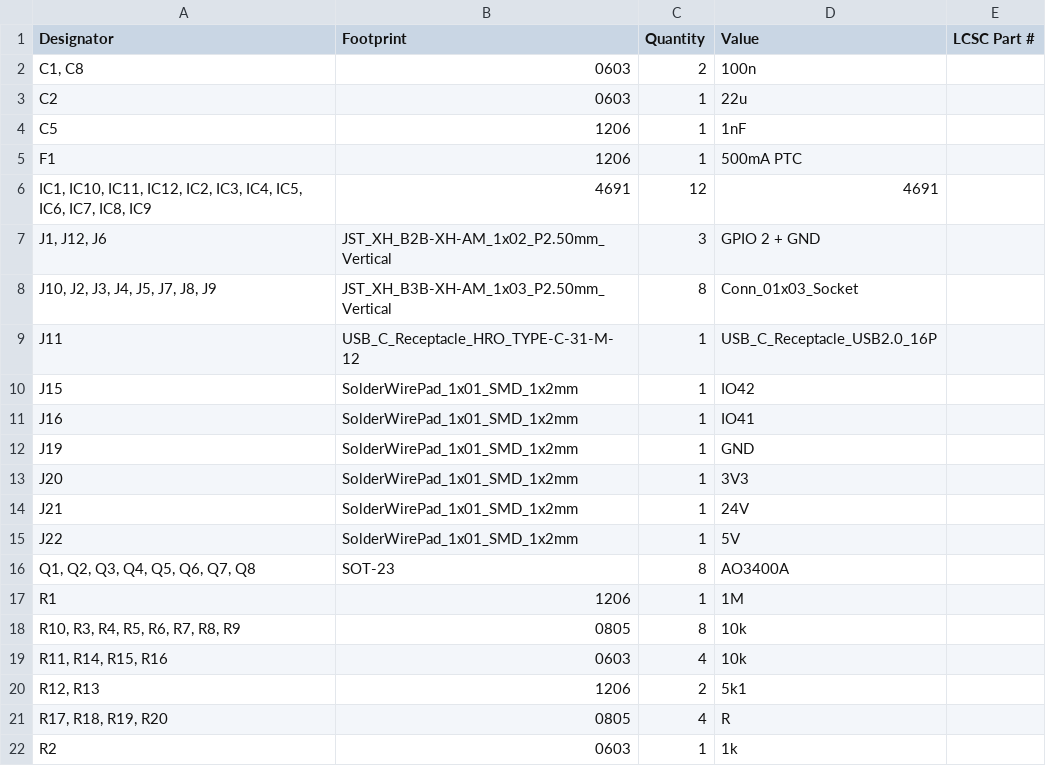
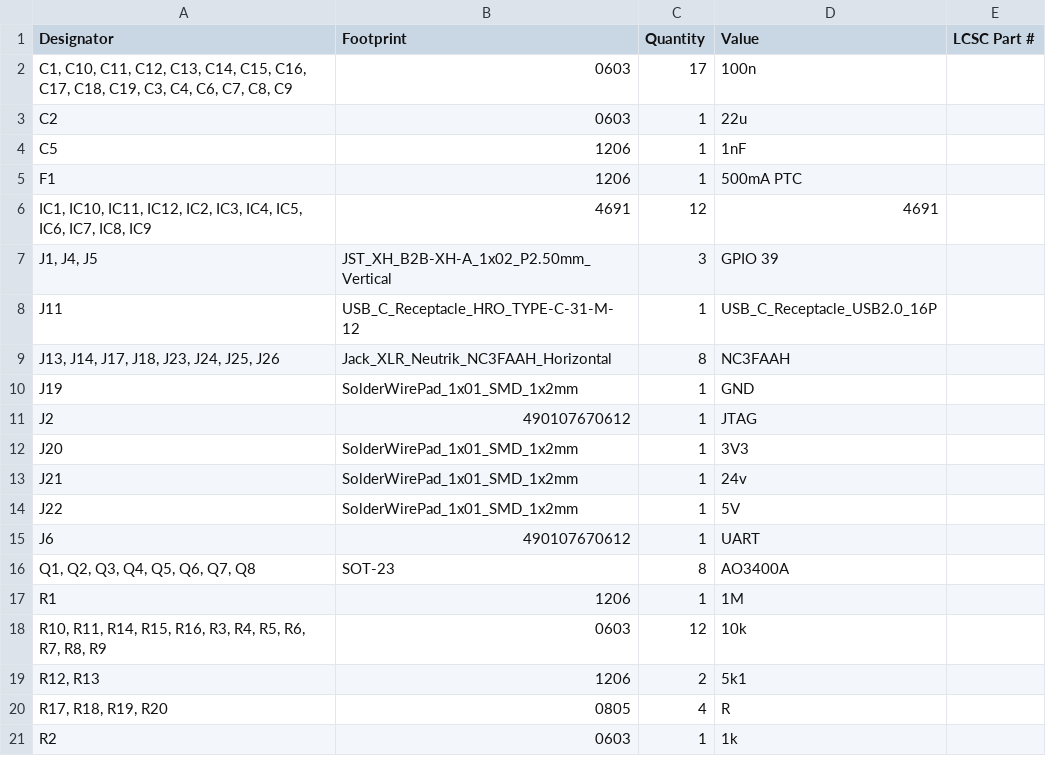
Before and after one commit to TheEinfachFelix/GameMaster, a CSV file: Hardware/Buzzer Box/production/bom.csv, drawn as a sheet; only a part is shown.

```diff
--- a/Hardware/Buzzer Box/production/bom.csv
+++ b/Hardware/Buzzer Box/production/bom.csv
@@ -1,3 +1,3 @@
 Designator,Footprint,Quantity,Value,LCSC Part #
-"C1, C8",0603,2,100n,
+"C1, C10, C11, C12, C13, C14, C15, C16, C17, C18, C19, C3, C4, C6, C7, C8, C9",0603,17,100n,
 C2,0603,1,22u,
@@ -6,15 +6,14 @@ F1,1206,1,500mA PTC,
 "IC1, IC10, IC11, IC12, IC2, IC3, IC4, IC5, IC6, IC7, IC8, IC9",4691,12,4691,
-"J1, J12, J6",JST_XH_B2B-XH-AM_1x02_P2.50mm_Vertical,3,GPIO 2 + GND,
-"J10, J2, J3, J4, J5, J7, J8, J9",JST_XH_B3B-XH-AM_1x03_P2.50mm_Vertical,8,Conn_01x03_Socket,
+"J1, J4, J5",JST_XH_B2B-XH-A_1x02_P2.50mm_Vertical,3,GPIO 39,
 J11,USB_C_Receptacle_HRO_TYPE-C-31-M-12,1,USB_C_Receptacle_USB2.0_16P,
-J15,SolderWirePad_1x01_SMD_1x2mm,1,IO42,
-J16,SolderWirePad_1x01_SMD_1x2mm,1,IO41,
+"J13, J14, J17, J18, J23, J24, J25, J26",Jack_XLR_Neutrik_NC3FAAH_Horizontal,8,NC3FAAH,
 J19,SolderWirePad_1x01_SMD_1x2mm,1,GND,
+J2,490107670612,1,JTAG,
 J20,SolderWirePad_1x01_SMD_1x2mm,1,3V3,
-J21,SolderWirePad_1x01_SMD_1x2mm,1,24V,
+J21,SolderWirePad_1x01_SMD_1x2mm,1,24v,
 J22,SolderWirePad_1x01_SMD_1x2mm,1,5V,
+J6,490107670612,1,UART,
 "Q1, Q2, Q3, Q4, Q5, Q6, Q7, Q8",SOT-23,8,AO3400A,
 R1,1206,1,1M,
-"R10, R3, R4, R5, R6, R7, R8, R9",0805,8,10k,
-"R11, R14, R15, R16",0603,4,10k,
+"R10, R11, R14, R15, R16, R3, R4, R5, R6, R7, R8, R9",0603,12,10k,
 "R12, R13",1206,2,5k1,
```
Also changed, not shown: Hardware/Buzzer Box/production/designators.csv, Hardware/Buzzer Box/production/positions.csv, 23 other files.
